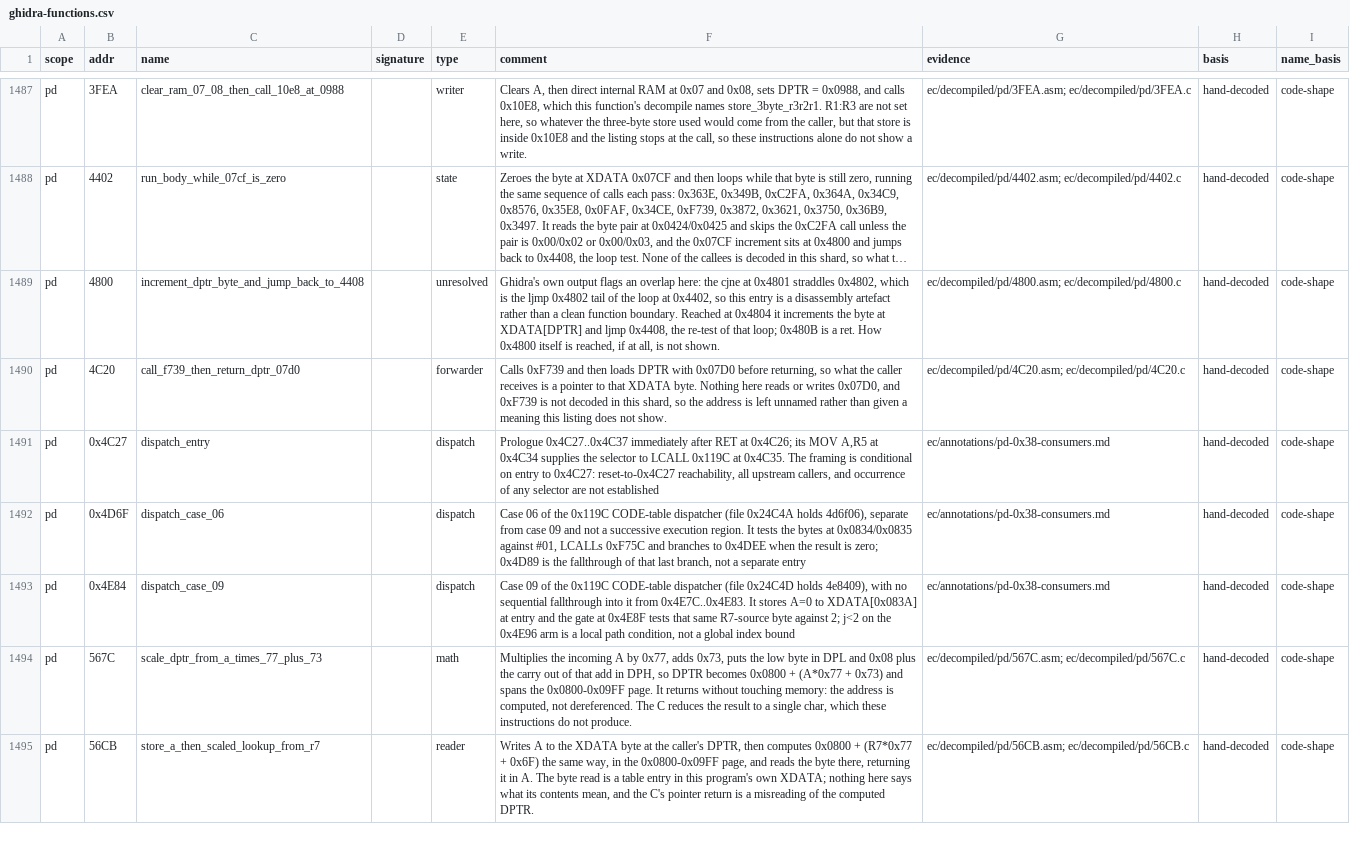
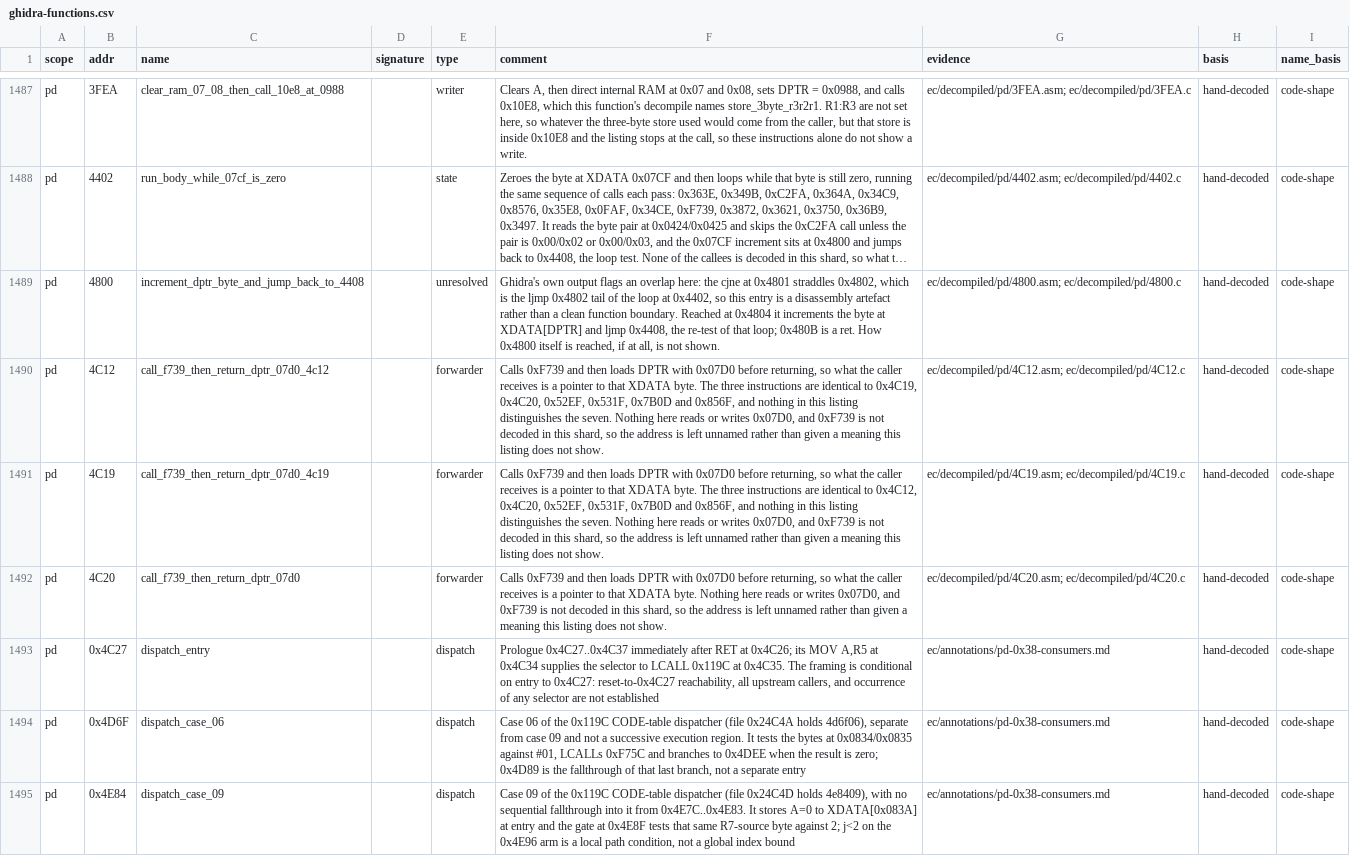
Before and after one commit to ElDavoo/tongfang-gm7mg7p-re, a CSV file: ec/annotations/ghidra-functions.csv, drawn as a sheet; only a part is shown, gaps mark what is left out; the shorter side is filled out with more unchanged rows; long unchanged cells end in …; the diff covers the shown part only; the diff names each change by its address in the sheet, - before the commit and + after, or states it on an @@ line.

```diff
--- a/ec/annotations/ghidra-functions.csv
+++ b/ec/annotations/ghidra-functions.csv
+row 1490: pd | 4C12 | call_f739_then_return_dptr_07d0_4c12 |  | forwarder | Calls 0xF739 and then loads DPTR with 0x07D0 before returning, so what the caller receives is a pointer to that XDATA byte. The three instructions are identical to 0x4C19, 0x4C20, 0x52EF, 0x531F, 0x7B0D and 0x856F, and nothing in this listing distinguishes the seven. Nothing here reads or writes 0x07D0, and 0xF739 is not decoded in this shard, so the address is left unnamed rather than given a meaning this listing does not show. | ec/decompiled/pd/4C12.asm; ec/decompiled/pd/4C12.c | hand-decoded | code-shape
+row 1491: pd | 4C19 | call_f739_then_return_dptr_07d0_4c19 |  | forwarder | Calls 0xF739 and then loads DPTR with 0x07D0 before returning, so what the caller receives is a pointer to that XDATA byte. The three instructions are identical to 0x4C12, 0x4C20, 0x52EF, 0x531F, 0x7B0D and 0x856F, and nothing in this listing distinguishes the seven. Nothing here reads or writes 0x07D0, and 0xF739 is not decoded in this shard, so the address is left unnamed rather than given a meaning this listing does not show. | ec/decompiled/pd/4C19.asm; ec/decompiled/pd/4C19.c | hand-decoded | code-shape
```
Also changed, not shown: 4 added rows elsewhere in this file, ec/annotations/function-groups.csv, ec/decompiled/index.csv, 31 other files.
